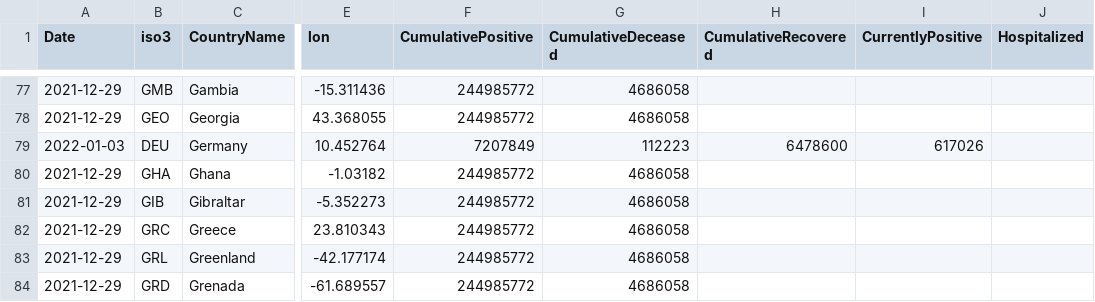
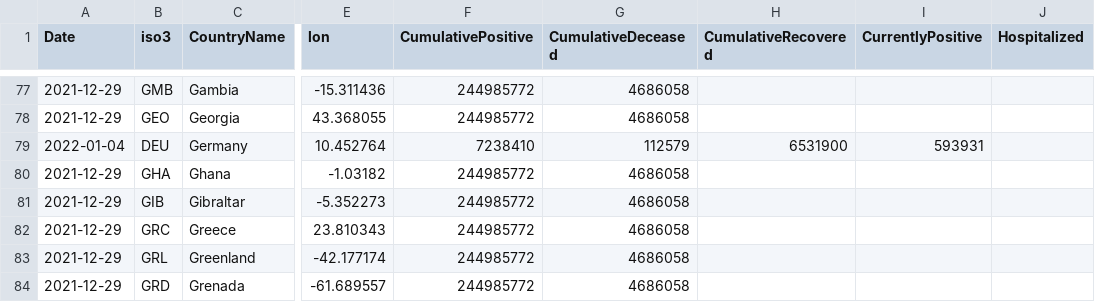
Before and after one commit to epistemological/world_covid_eu, a CSV file: data-by-country/jrc-covid-19-countries-20220104.csv, drawn as a sheet; only a part is shown, gaps mark what is left out; the diff names each change by its address in the sheet, - before the commit and + after, or states it on an @@ line.

```diff
--- a/data-by-country/jrc-covid-19-countries-20220104.csv
+++ b/data-by-country/jrc-covid-19-countries-20220104.csv
-A79 (Date): 2022-01-03
+A79 (Date): 2022-01-04
-F79 (CumulativePositive): 7207849
+F79 (CumulativePositive): 7238410
-G79 (CumulativeDeceased): 112223
+G79 (CumulativeDeceased): 112579
-H79 (CumulativeRecovered): 6478600
+H79 (CumulativeRecovered): 6531900
-I79 (CurrentlyPositive): 617026
+I79 (CurrentlyPositive): 593931
```
Also changed, not shown: data-by-country/jrc-covid-19-countries-latest.csv, data-of-world/jrc-covid-19-world-latest.csv, 3 other files.
